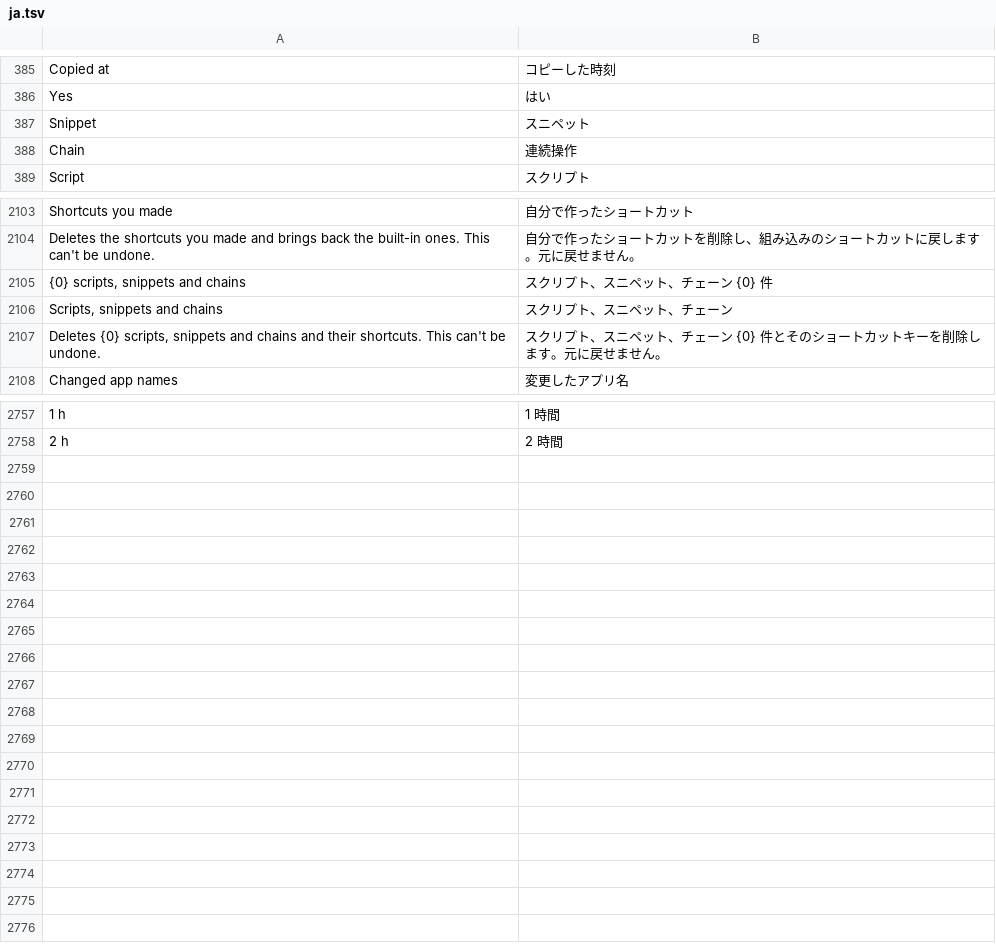
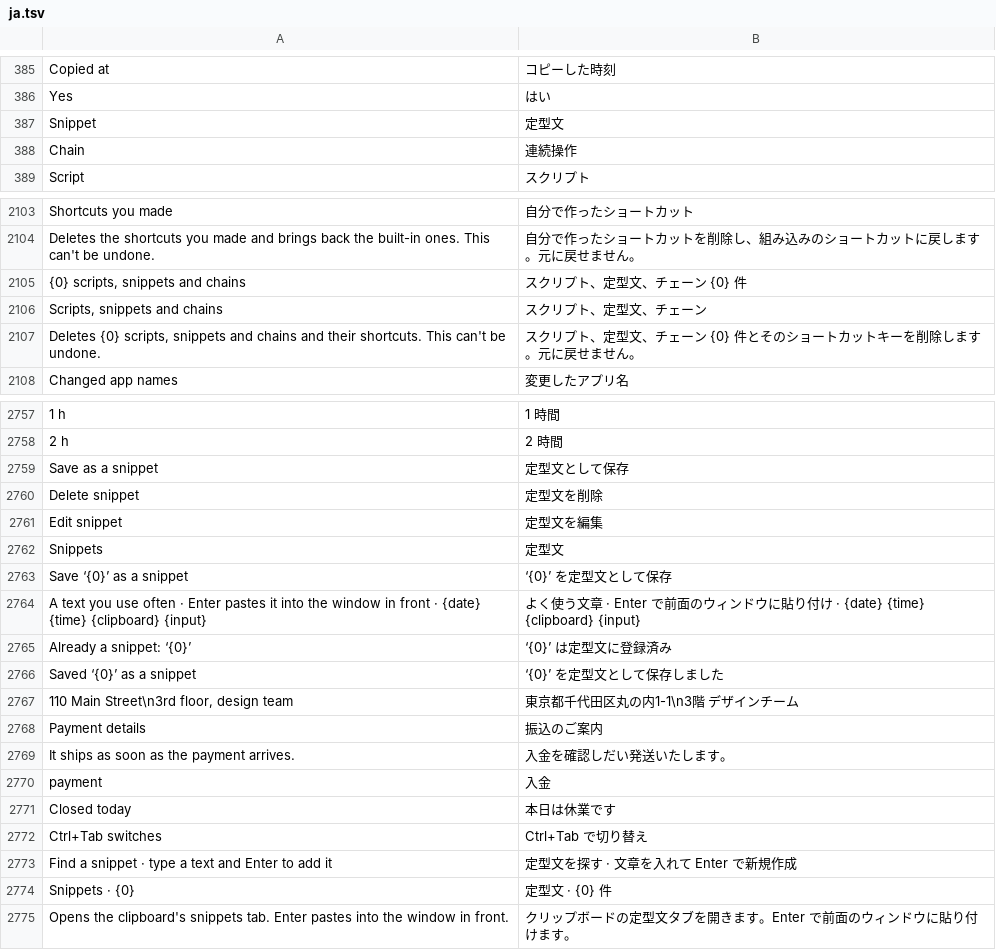
Before and after one commit to hyeon1035298/Bloom, a TSV file: src/Bloom/Assets/Lang/ja.tsv, drawn as a sheet; only a part is shown, gaps mark what is left out; the diff covers the shown part only; the diff names each change by its address in the sheet, - before the commit and + after, or states it on an @@ line.

```diff
--- a/src/Bloom/Assets/Lang/ja.tsv
+++ b/src/Bloom/Assets/Lang/ja.tsv
-B387: スニペット
+B387: 定型文
-B2105: スクリプト、スニペット、チェーン {0} 件
+B2105: スクリプト、定型文、チェーン {0} 件
-B2106: スクリプト、スニペット、チェーン
+B2106: スクリプト、定型文、チェーン
-B2107: …リプト、スニペット、チェー…
+B2107: …リプト、定型文、チェー…
+row 2759: Save as a snippet | 定型文として保存
+row 2760: Delete snippet | 定型文を削除
+row 2761: Edit snippet | 定型文を編集
+row 2762: Snippets | 定型文
+row 2763: Save ‘{0}’ as a snippet | ‘{0}’ を定型文として保存
+row 2764: A text you use often · Enter pastes it into the window in front · {date} {time} {clipboard} {input} | よく使う文章 · Enter で前面のウィンドウに貼り付け · {date} {time} {clipboard} {input}
+row 2765: Already a snippet: ‘{0}’ | ‘{0}’ は定型文に登録済み
+row 2766: Saved ‘{0}’ as a snippet | ‘{0}’ を定型文として保存しました
+row 2767: 110 Main Street\n3rd floor, design team | 東京都千代田区丸の内1-1\n3階 デザインチーム
+row 2768: Payment details | 振込のご案内
+row 2769: It ships as soon as the payment arrives. | 入金を確認しだい発送いたします。
+row 2770: payment | 入金
+row 2771: Closed today | 本日は休業です
+row 2772: Ctrl+Tab switches | Ctrl+Tab で切り替え
+row 2773: Find a snippet · type a text and Enter to add it | 定型文を探す · 文章を入れて Enter で新規作成
+row 2774: Snippets · {0} | 定型文 · {0} 件
+row 2775: Opens the clipboard's snippets tab. Enter pastes into the window in front. | クリップボードの定型文タブを開きます。Enter で前面のウィンドウに貼り付けます。
```
Also changed, not shown: 4 edited cells elsewhere in this file, src/Bloom/Assets/Lang/zh.tsv, 16 other files.
